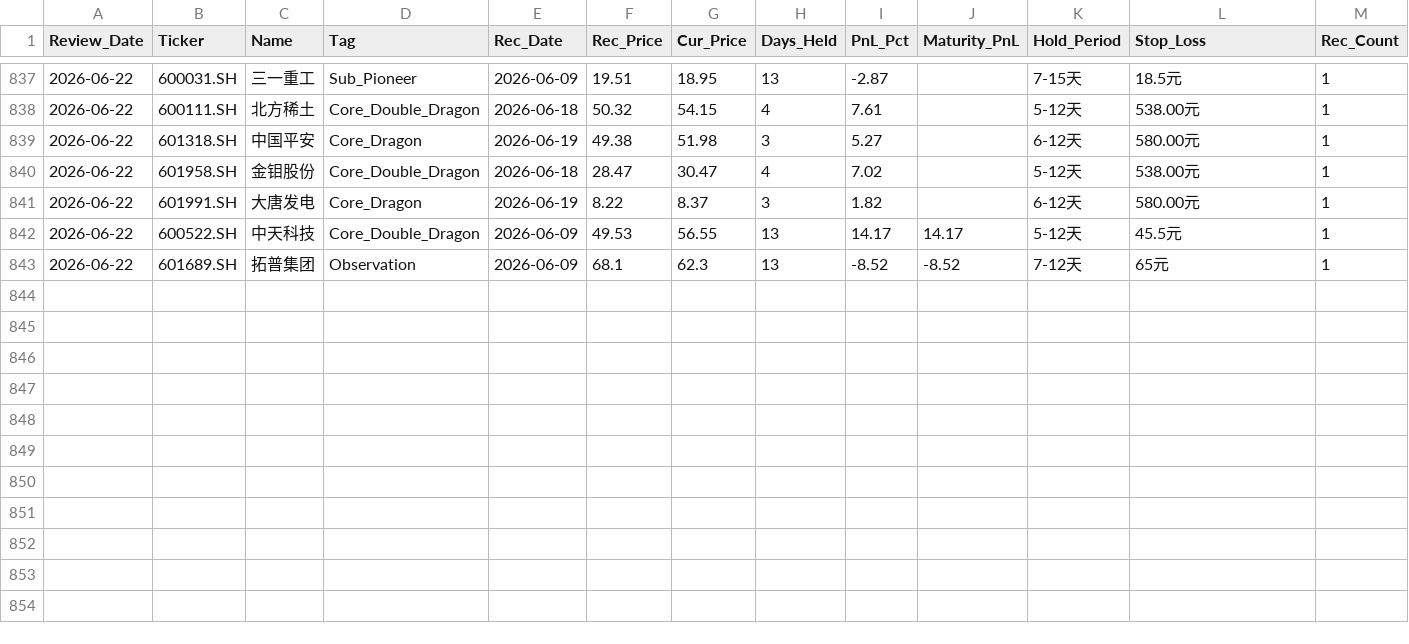
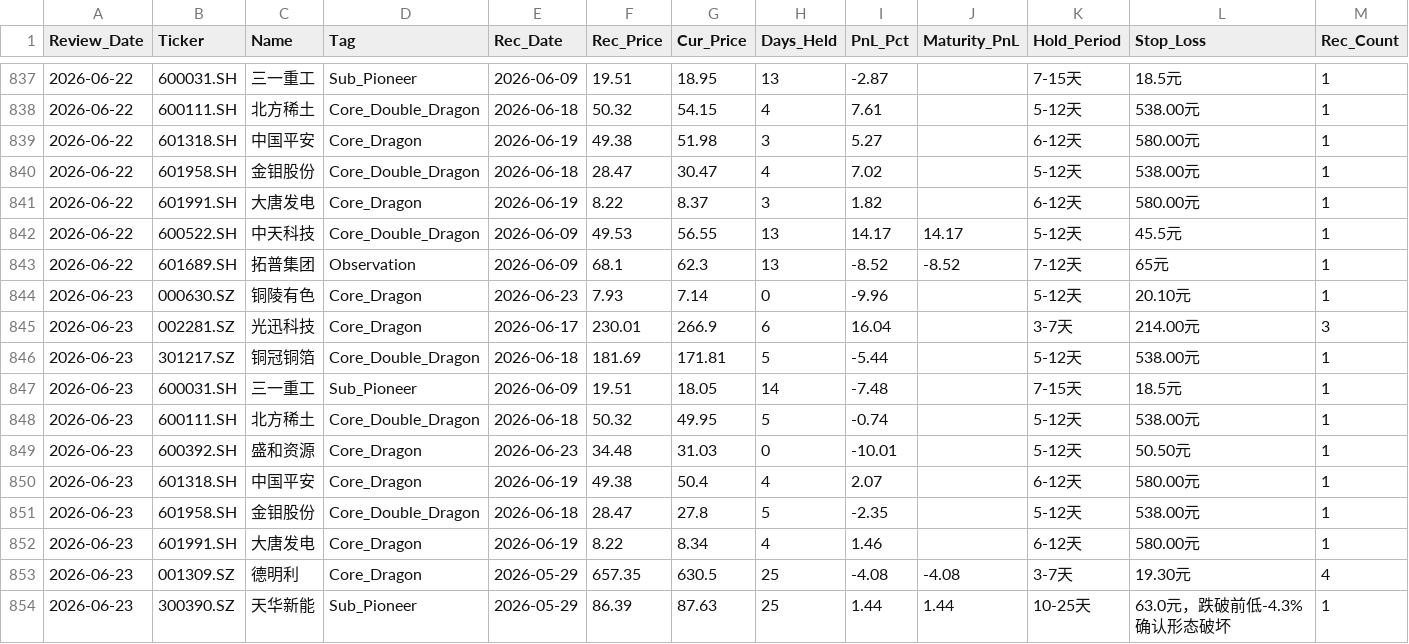
Before and after one commit to wijouyang-lab/a, a CSV file: review_history.csv, drawn as a sheet; only a part is shown, gaps mark what is left out; rows hold the shown columns only; the diff names each change by its address in the sheet, - before the commit and + after, or states it on an @@ line.

```diff
--- a/review_history.csv
+++ b/review_history.csv
+row 844: 2026-06-23 | 000630.SZ | 铜陵有色 | Core_Dragon | 2026-06-23 | 7.93 | 7.14 | 0 | -9.96 |  | 5-12天 | 20.10元 | 1
+row 845: 2026-06-23 | 002281.SZ | 光迅科技 | Core_Dragon | 2026-06-17 | 230.01 | 266.9 | 6 | 16.04 |  | 3-7天 | 214.00元 | 3
+row 846: 2026-06-23 | 301217.SZ | 铜冠铜箔 | Core_Double_Dragon | 2026-06-18 | 181.69 | 171.81 | 5 | -5.44 |  | 5-12天 | 538.00元 | 1
+row 847: 2026-06-23 | 600031.SH | 三一重工 | Sub_Pioneer | 2026-06-09 | 19.51 | 18.05 | 14 | -7.48 |  | 7-15天 | 18.5元 | 1
+row 848: 2026-06-23 | 600111.SH | 北方稀土 | Core_Double_Dragon | 2026-06-18 | 50.32 | 49.95 | 5 | -0.74 |  | 5-12天 | 538.00元 | 1
+row 849: 2026-06-23 | 600392.SH | 盛和资源 | Core_Dragon | 2026-06-23 | 34.48 | 31.03 | 0 | -10.01 |  | 5-12天 | 50.50元 | 1
+row 850: 2026-06-23 | 601318.SH | 中国平安 | Core_Dragon | 2026-06-19 | 49.38 | 50.4 | 4 | 2.07 |  | 6-12天 | 580.00元 | 1
+row 851: 2026-06-23 | 601958.SH | 金钼股份 | Core_Double_Dragon | 2026-06-18 | 28.47 | 27.8 | 5 | -2.35 |  | 5-12天 | 538.00元 | 1
+row 852: 2026-06-23 | 601991.SH | 大唐发电 | Core_Dragon | 2026-06-19 | 8.22 | 8.34 | 4 | 1.46 |  | 6-12天 | 580.00元 | 1
+row 853: 2026-06-23 | 001309.SZ | 德明利 | Core_Dragon | 2026-05-29 | 657.35 | 630.5 | 25 | -4.08 | -4.08 | 3-7天 | 19.30元 | 4
+row 854: 2026-06-23 | 300390.SZ | 天华新能 | Sub_Pioneer | 2026-05-29 | 86.39 | 87.63 | 25 | 1.44 | 1.44 | 10-25天 | 63.0元，跌破前低-4.3%确认形态破坏 | 1
```
